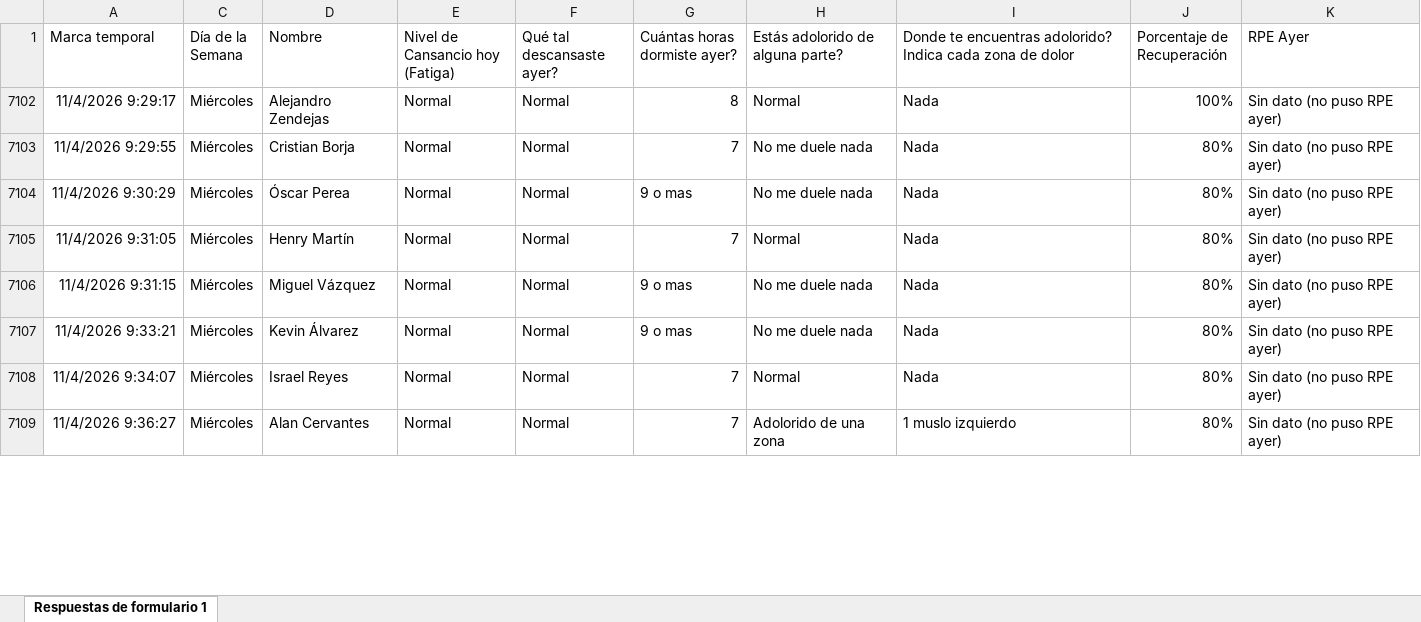
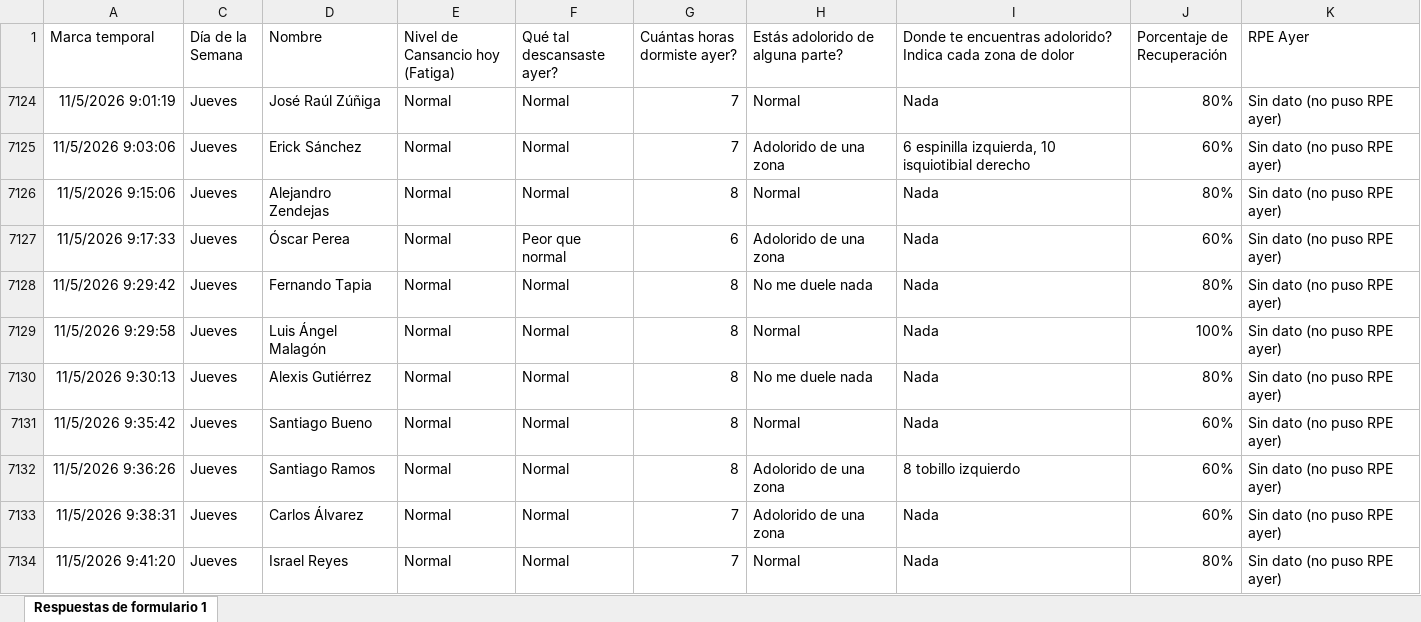
Before and after one commit to mr2293/club_america_dashboard, an Excel workbook: apps/dashboard_cargas/data/bienestar_jugador_primer_equipo_respuestas.xlsx, sheet Respuestas de formulario 1, drawn as a sheet; only a part is shown; values as stored, in another font and other column widths than the file's, no borders; charts and pictures and conditional formats and table styles not drawn; removed rows and columns are numbered as before the commit, all else as after; the diff covers the shown part only; the diff names each change by its address in the sheet, - before the commit and + after, or states it on an @@ line.

```diff
--- a/apps/dashboard_cargas/data/bienestar_jugador_primer_equipo_respuestas.xlsx (sheet Respuestas de formulario 1)
+++ b/apps/dashboard_cargas/data/bienestar_jugador_primer_equipo_respuestas.xlsx (sheet Respuestas de formulario 1)
+row 7124: 11/5/2026 9:01:19 | Jueves | José Raúl Zúñiga | Normal | Normal | 7 | Normal | Nada | 80% | Sin dato (no puso RPE ayer)
+row 7125: 11/5/2026 9:03:06 | Jueves | Erick Sánchez | Normal | Normal | 7 | Adolorido de una zona | 6 espinilla izquierda, 10 isquiotibial derecho | 60% | Sin dato (no puso RPE ayer)
-A7126 (Marca temporal): 11/4/2026 9:29:17
+A7126 (Marca temporal): 11/5/2026 9:15:06
-C7126 (Día de la Semana): Miércoles
+C7126 (Día de la Semana): Jueves
-J7126 (Porcentaje de Recuperación): 100%
+J7126 (Porcentaje de Recuperación): 80%
+row 7127: 11/5/2026 9:17:33 | Jueves | Óscar Perea | Normal | Peor que normal | 6 | Adolorido de una zona | Nada | 60% | Sin dato (no puso RPE ayer)
-A7128 (Marca temporal): 11/4/2026 9:29:55
+A7128 (Marca temporal): 11/5/2026 9:29:42
-C7128 (Día de la Semana): Miércoles
+C7128 (Día de la Semana): Jueves
-D7128 (Nombre): Cristian Borja
+D7128 (Nombre): Fernando Tapia
-G7128 (Cuántas horas dormiste ayer?): 7
+G7128 (Cuántas horas dormiste ayer?): 8
+row 7129: 11/5/2026 9:29:58 | Jueves | Luis Ángel Malagón | Normal | Normal | 8 | Normal | Nada | 100% | Sin dato (no puso RPE ayer)
-A7130 (Marca temporal): 11/4/2026 9:30:29
+A7130 (Marca temporal): 11/5/2026 9:30:13
-C7130:C7131 (Día de la Semana): Miércoles
+C7130:C7131 (Día de la Semana): Jueves
-D7130 (Nombre): Óscar Perea
+D7130 (Nombre): Alexis Gutiérrez
-G7130 (Cuántas horas dormiste ayer?): 9 o mas
+G7130 (Cuántas horas dormiste ayer?): 8
-A7131 (Marca temporal): 11/4/2026 9:31:05
+A7131 (Marca temporal): 11/5/2026 9:35:42
-D7131 (Nombre): Henry Martín
+D7131 (Nombre): Santiago Bueno
-G7131 (Cuántas horas dormiste ayer?): 7
+G7131 (Cuántas horas dormiste ayer?): 8
-J7131 (Porcentaje de Recuperación): 80%
+J7131 (Porcentaje de Recuperación): 60%
@@ row 7106 hidden: 11/4/2026 9:31:15 | Miércoles | Miguel Vázquez | Normal | Normal | 9 o mas | No me duele nada | Nada | 80% | Sin dato (no puso RPE ayer) @@
+row 7132: 11/5/2026 9:36:26 | Jueves | Santiago Ramos | Normal | Normal | 8 | Adolorido de una zona | 8 tobillo izquierdo | 60% | Sin dato (no puso RPE ayer)
-A7133 (Marca temporal): 11/4/2026 9:33:21
+A7133 (Marca temporal): 11/5/2026 9:38:31
-C7133:C7134 (Día de la Semana): Miércoles
+C7133:C7134 (Día de la Semana): Jueves
-D7133 (Nombre): Kevin Álvarez
+D7133 (Nombre): Carlos Álvarez
-G7133 (Cuántas horas dormiste ayer?): 9 o mas
+G7133 (Cuántas horas dormiste ayer?): 7
-H7133 (Estás adolorido de alguna parte?): No me duele nada
+H7133 (Estás adolorido de alguna parte?): Adolorido de una zona
-J7133 (Porcentaje de Recuperación): 80%
+J7133 (Porcentaje de Recuperación): 60%
-A7134 (Marca temporal): 11/4/2026 9:34:07
+A7134 (Marca temporal): 11/5/2026 9:41:20
@@ row 7109 hidden: 11/4/2026 9:36:27 | Miércoles | Alan Cervantes | Normal | Normal | 7 | Adolorido de una zona | 1 muslo izquierdo | 80% | Sin dato (no puso RPE ayer) @@
```
Also changed, not shown: 3 added rows, 4 hidden or unhidden rows and 41 edited cells elsewhere in this sheet, hidden cells, apps/dashboard_cargas/data/rpe_primera.xlsx.
